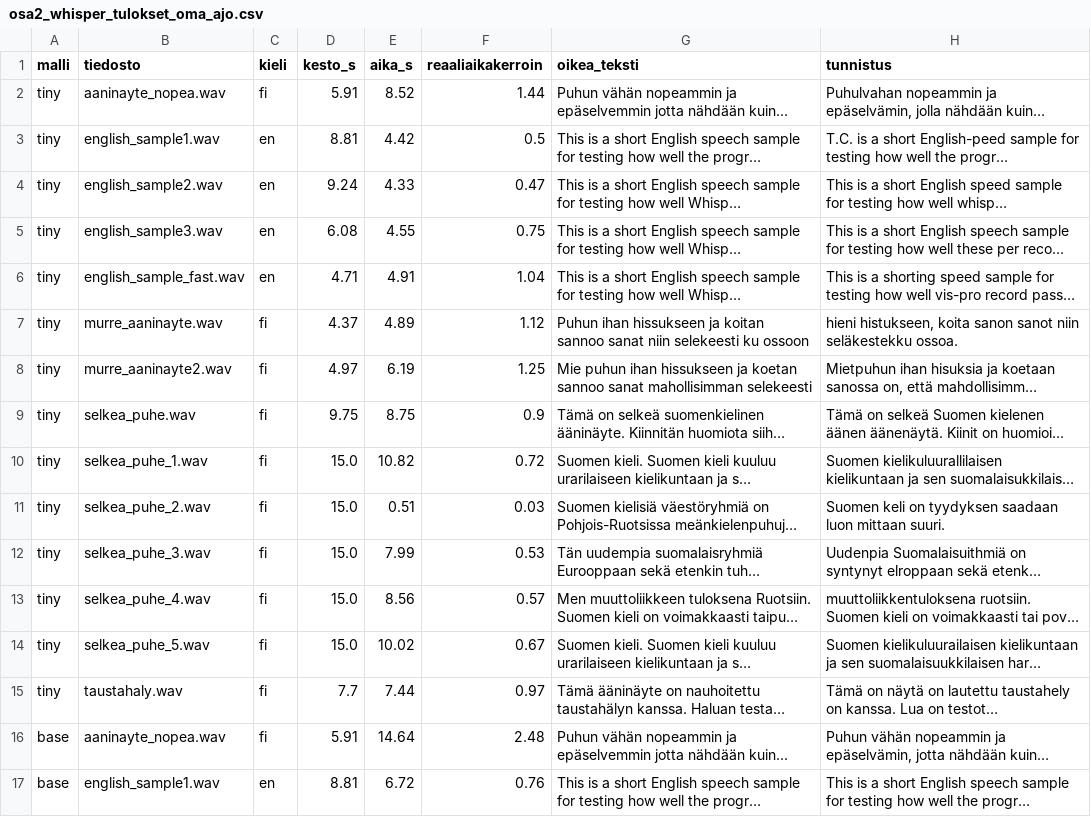
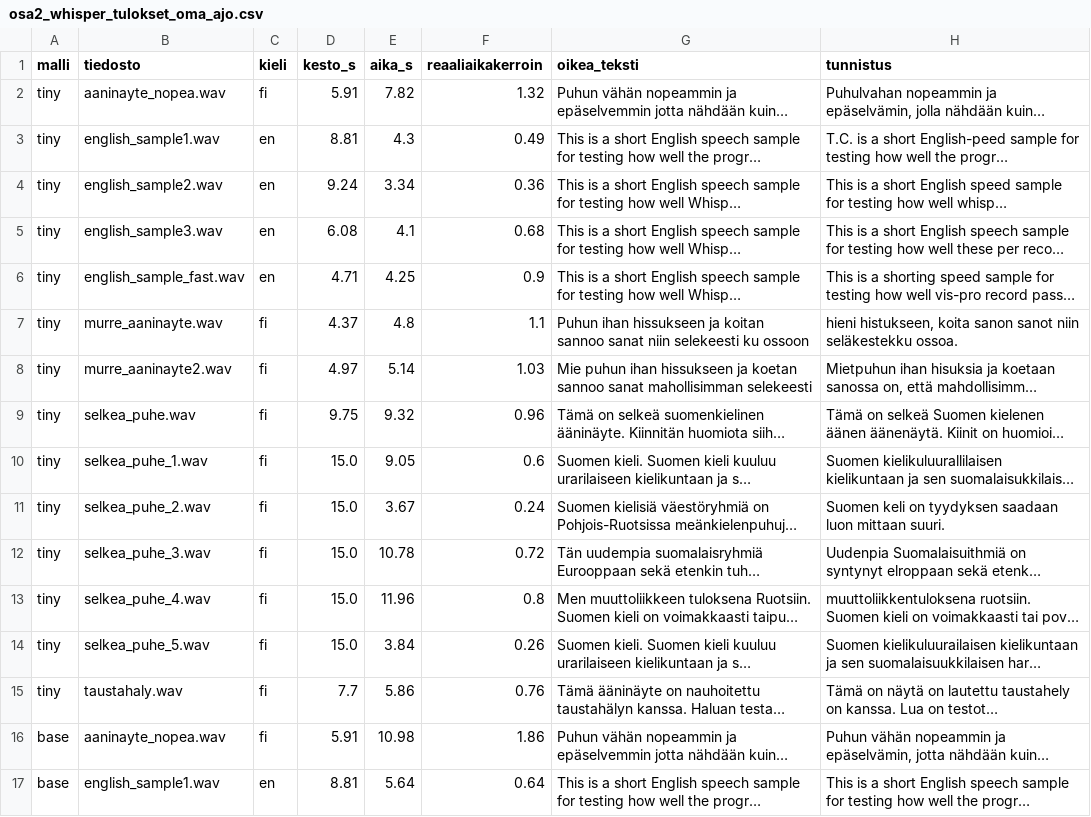
Before and after one commit to teemupulli/Transformer-mallit, a CSV file: osa2_whisper_tulokset_oma_ajo.csv, drawn as a sheet; only a part is shown; long unchanged cells end in …; the diff covers the shown part only; the diff names each change by its address in the sheet, - before the commit and + after, or states it on an @@ line.

```diff
--- a/osa2_whisper_tulokset_oma_ajo.csv
+++ b/osa2_whisper_tulokset_oma_ajo.csv
-E2 (aika_s): 8.52
+E2 (aika_s): 7.82
-F2 (reaaliaikakerroin): 1.44
+F2 (reaaliaikakerroin): 1.32
-E3 (aika_s): 4.42
+E3 (aika_s): 4.3
-F3 (reaaliaikakerroin): 0.5
+F3 (reaaliaikakerroin): 0.49
-E4 (aika_s): 4.33
+E4 (aika_s): 3.34
-F4 (reaaliaikakerroin): 0.47
+F4 (reaaliaikakerroin): 0.36
-E5 (aika_s): 4.55
+E5 (aika_s): 4.1
-F5 (reaaliaikakerroin): 0.75
+F5 (reaaliaikakerroin): 0.68
-E6 (aika_s): 4.91
+E6 (aika_s): 4.25
-F6 (reaaliaikakerroin): 1.04
+F6 (reaaliaikakerroin): 0.9
-E7 (aika_s): 4.89
+E7 (aika_s): 4.8
-F7 (reaaliaikakerroin): 1.12
+F7 (reaaliaikakerroin): 1.1
-E8 (aika_s): 6.19
+E8 (aika_s): 5.14
-F8 (reaaliaikakerroin): 1.25
+F8 (reaaliaikakerroin): 1.03
-E9 (aika_s): 8.75
+E9 (aika_s): 9.32
-F9 (reaaliaikakerroin): 0.9
+F9 (reaaliaikakerroin): 0.96
-E10 (aika_s): 10.82
+E10 (aika_s): 9.05
-F10 (reaaliaikakerroin): 0.72
+F10 (reaaliaikakerroin): 0.6
-E11 (aika_s): 0.51
+E11 (aika_s): 3.67
-F11 (reaaliaikakerroin): 0.03
+F11 (reaaliaikakerroin): 0.24
-E12 (aika_s): 7.99
+E12 (aika_s): 10.78
-F12 (reaaliaikakerroin): 0.53
+F12 (reaaliaikakerroin): 0.72
-E13 (aika_s): 8.56
+E13 (aika_s): 11.96
-F13 (reaaliaikakerroin): 0.57
+F13 (reaaliaikakerroin): 0.8
-E14 (aika_s): 10.02
+E14 (aika_s): 3.84
-F14 (reaaliaikakerroin): 0.67
+F14 (reaaliaikakerroin): 0.26
-E15 (aika_s): 7.44
+E15 (aika_s): 5.86
-F15 (reaaliaikakerroin): 0.97
+F15 (reaaliaikakerroin): 0.76
-E16 (aika_s): 14.64
+E16 (aika_s): 10.98
-F16 (reaaliaikakerroin): 2.48
+F16 (reaaliaikakerroin): 1.86
-E17 (aika_s): 6.72
+E17 (aika_s): 5.64
-F17 (reaaliaikakerroin): 0.76
+F17 (reaaliaikakerroin): 0.64
```
Also changed, not shown: 23 edited cells elsewhere in this file, 6 other files.
